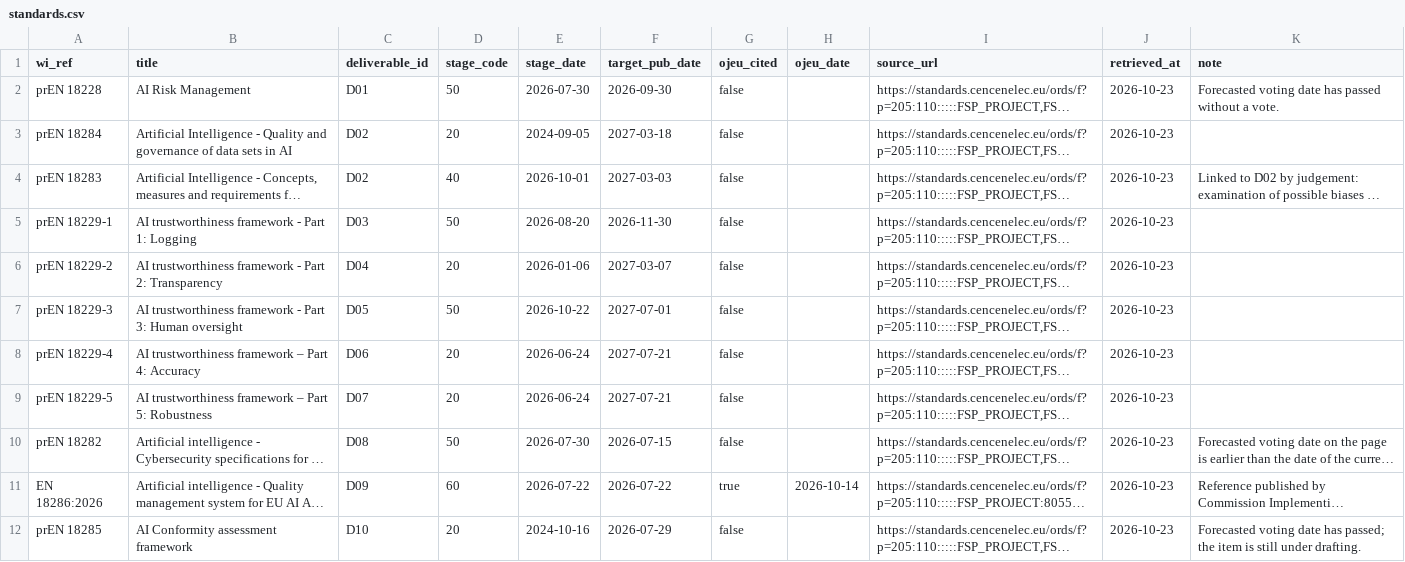
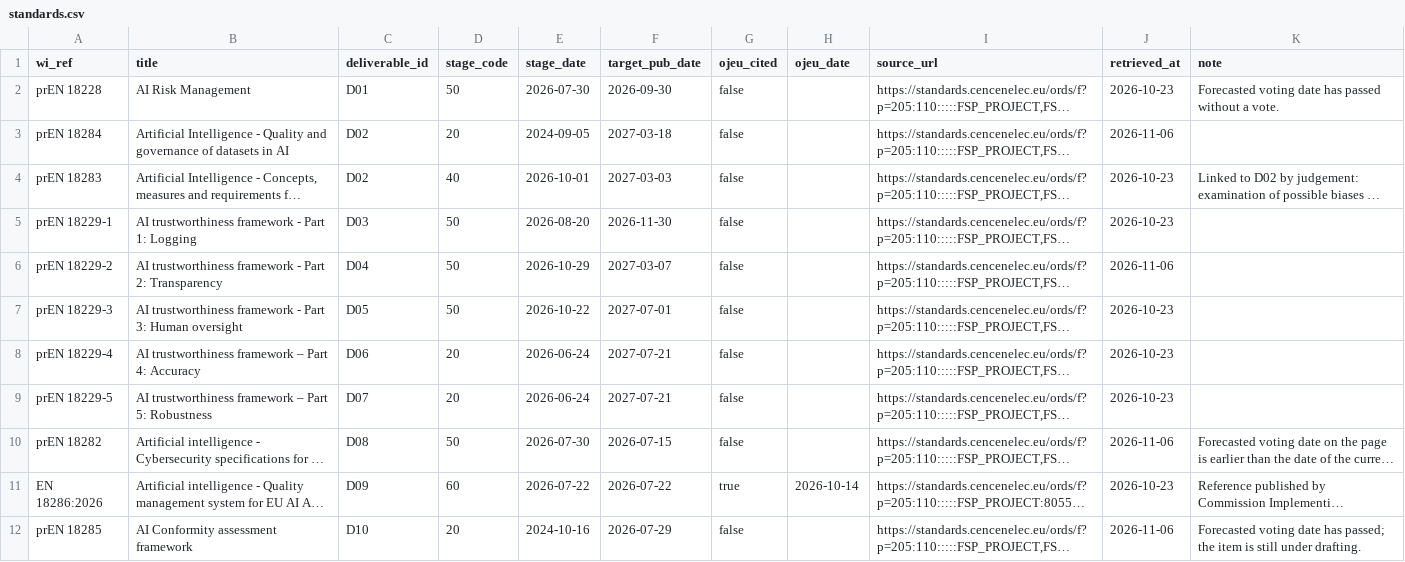
Before and after one commit to simones99/ai-act-standards-map, a CSV file: data/curated/standards.csv, drawn as a sheet; long unchanged cells end in …; the diff names each change by its address in the sheet, - before the commit and + after, or states it on an @@ line.

```diff
--- a/data/curated/standards.csv
+++ b/data/curated/standards.csv
-B3 (title): …governance of data sets in AI
+B3 (title): …governance of datasets in AI
-J3 (retrieved_at): 2026-10-23
+J3 (retrieved_at): 2026-11-06
-D6 (stage_code): 20
+D6 (stage_code): 50
-E6 (stage_date): 2026-01-06
+E6 (stage_date): 2026-10-29
-J6 (retrieved_at): 2026-10-23
+J6 (retrieved_at): 2026-11-06
-J10 (retrieved_at): 2026-10-23
+J10 (retrieved_at): 2026-11-06
-J12 (retrieved_at): 2026-10-23
+J12 (retrieved_at): 2026-11-06
```
Also changed, not shown: data/derived/coverage_by_requirement.csv, data/derived/timeline.csv, 2 other files.
